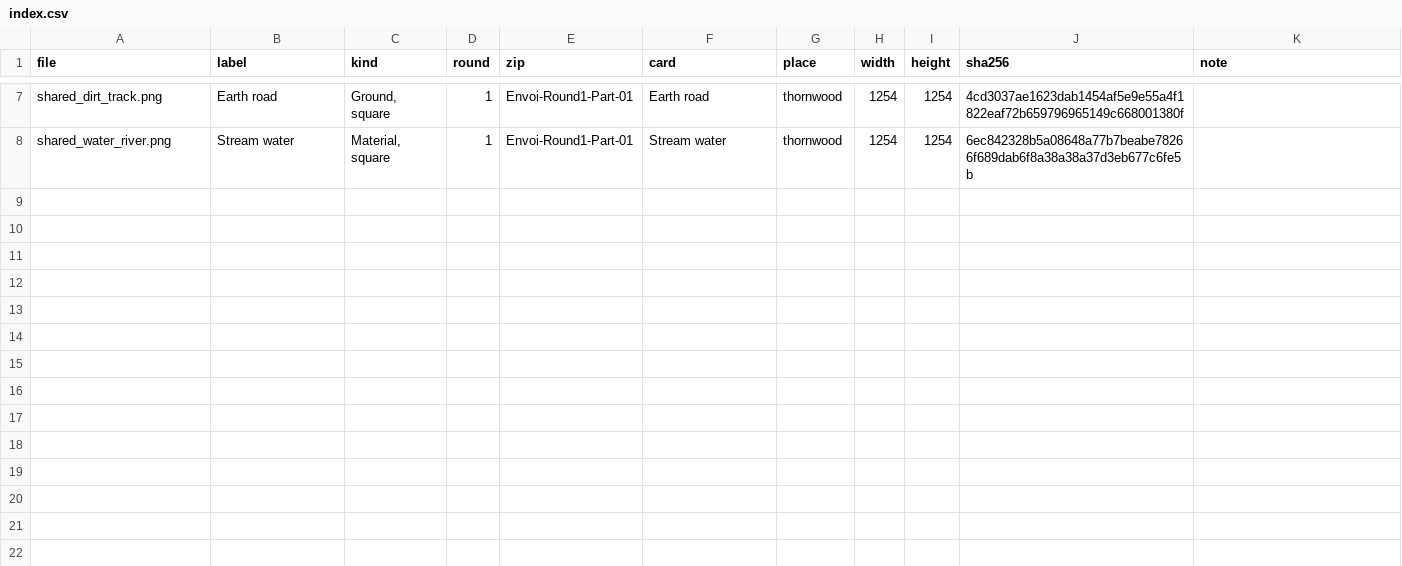
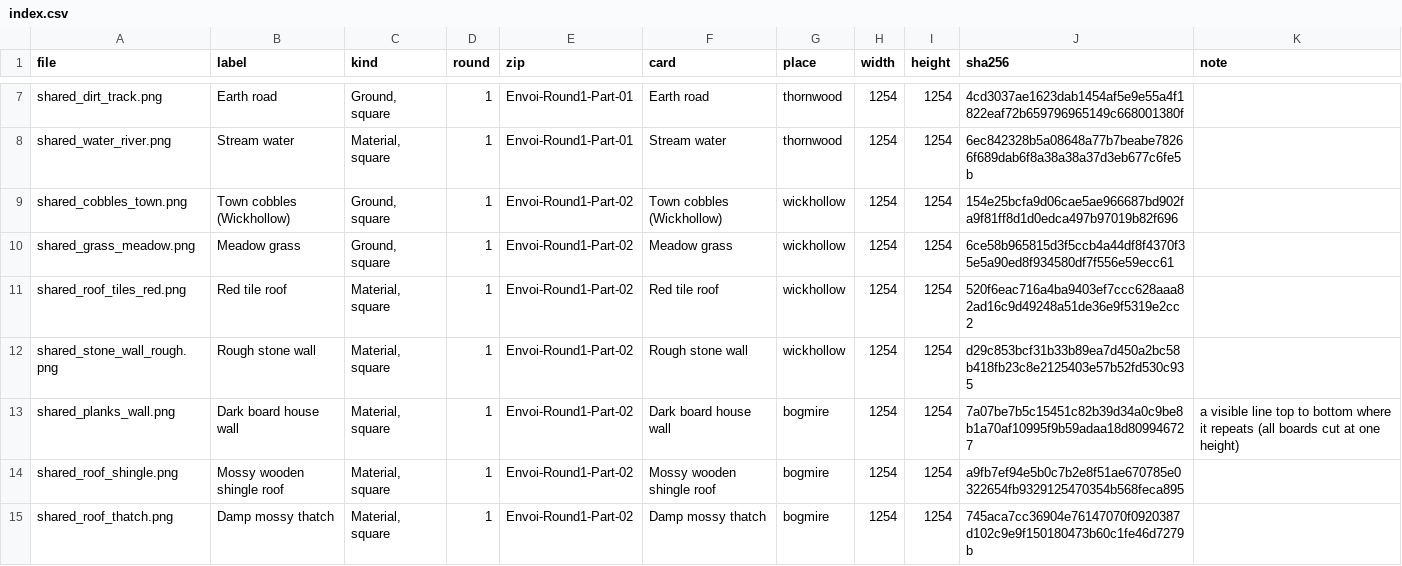
Before and after one commit to chriskizer91-ops/envoi-on-the-longest-night, a CSV file: moon-faire-witches/texture-packs/made/index.csv, drawn as a sheet; only a part is shown, gaps mark what is left out; the diff names each change by its address in the sheet, - before the commit and + after, or states it on an @@ line.

```diff
--- a/moon-faire-witches/texture-packs/made/index.csv
+++ b/moon-faire-witches/texture-packs/made/index.csv
+row 9: shared_cobbles_town.png | Town cobbles (Wickhollow) | Ground, square | 1 | Envoi-Round1-Part-02 | Town cobbles (Wickhollow) | wickhollow | 1254 | 1254 | 154e25bcfa9d06cae5ae966687bd902fa9f81ff8d1d0edca497b97019b82f696
+row 10: shared_grass_meadow.png | Meadow grass | Ground, square | 1 | Envoi-Round1-Part-02 | Meadow grass | wickhollow | 1254 | 1254 | 6ce58b965815d3f5ccb4a44df8f4370f35e5a90ed8f934580df7f556e59ecc61
+row 11: shared_roof_tiles_red.png | Red tile roof | Material, square | 1 | Envoi-Round1-Part-02 | Red tile roof | wickhollow | 1254 | 1254 | 520f6eac716a4ba9403ef7ccc628aaa82ad16c9d49248a51de36e9f5319e2cc2
+row 12: shared_stone_wall_rough.png | Rough stone wall | Material, square | 1 | Envoi-Round1-Part-02 | Rough stone wall | wickhollow | 1254 | 1254 | d29c853bcf31b33b89ea7d450a2bc58b418fb23c8e2125403e57b52fd530c935
+row 13: shared_planks_wall.png | Dark board house wall | Material, square | 1 | Envoi-Round1-Part-02 | Dark board house wall | bogmire | 1254 | 1254 | 7a07be7b5c15451c82b39d34a0c9be8b1a70af10995f9b59adaa18d809946727 | a visible line top to bottom where it repeats (all boards cut at one height)
+row 14: shared_roof_shingle.png | Mossy wooden shingle roof | Material, square | 1 | Envoi-Round1-Part-02 | Mossy wooden shingle roof | bogmire | 1254 | 1254 | a9fb7ef94e5b0c7b2e8f51ae670785e0322654fb9329125470354b568feca895
+row 15: shared_roof_thatch.png | Damp mossy thatch | Material, square | 1 | Envoi-Round1-Part-02 | Damp mossy thatch | bogmire | 1254 | 1254 | 745aca7cc36904e76147070f0920387d102c9e9f150180473b60c1fe46d7279b
```
Also changed, not shown: 8 other files.
